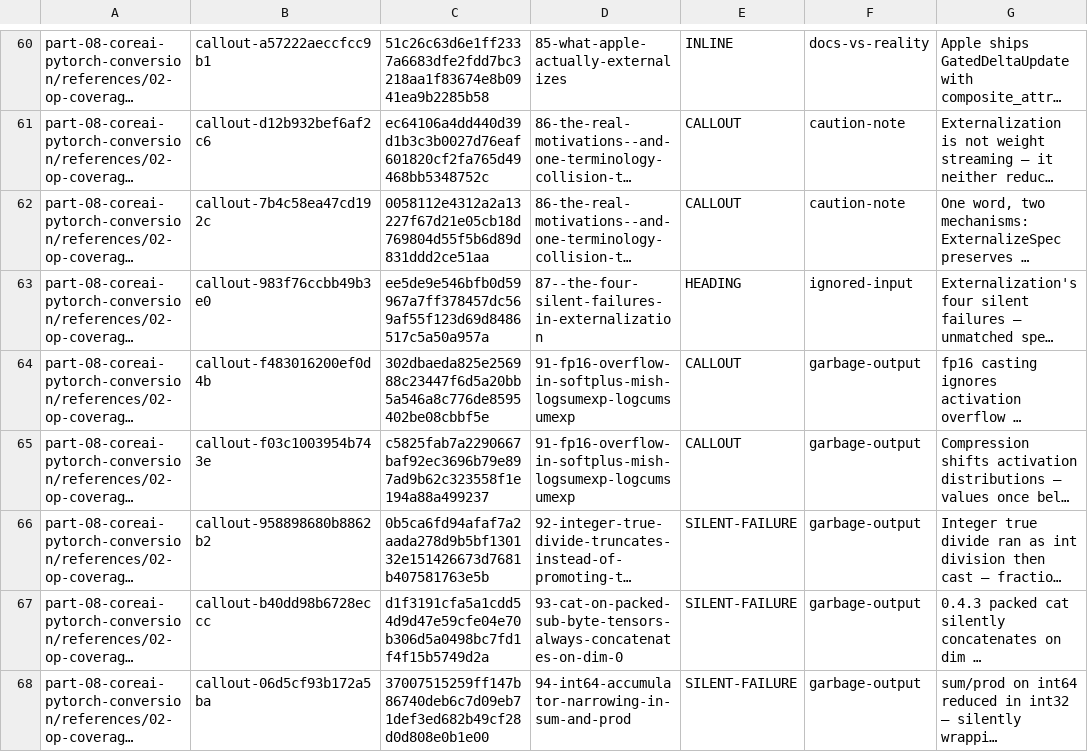
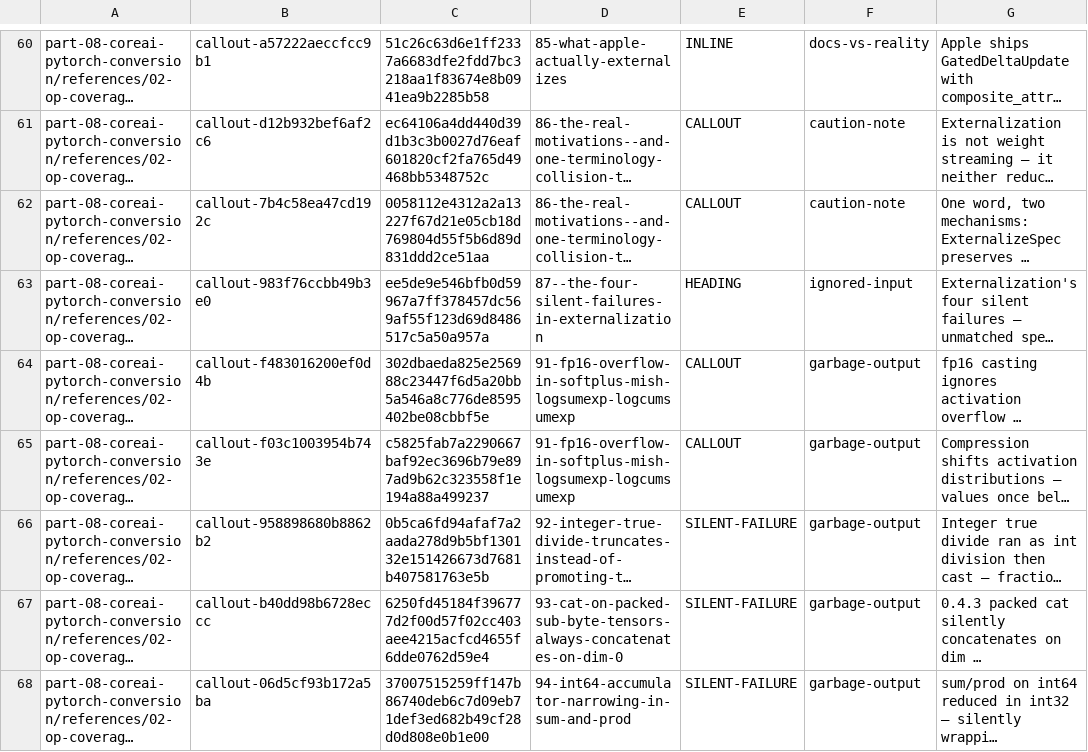
Before and after one commit to hbmartin/Foundation-Models-and-Core-AI-and-MLX-skills, a TSV file: notes/synthesis/callout-classifications/part-08.tsv, drawn as a sheet; only a part is shown, gaps mark what is left out; long unchanged cells end in …; the diff covers the shown part only; the diff names each change by its address in the sheet, - before the commit and + after, or states it on an @@ line.

```diff
--- a/notes/synthesis/callout-classifications/part-08.tsv
+++ b/notes/synthesis/callout-classifications/part-08.tsv
-C67: d1f3191cfa5a1cdd54d9d47e59cfe04e70b306d5a0498bc7fd1f4f15b5749d2a
+C67: 6250fd45184f396777d2f00d57f02cc403aee4215acfcd4655f6dde0762d59e4
```
Also changed, not shown: 9 edited cells elsewhere in this file, notes/snippet-verification/results.tsv, notes/synthesis/callout-classifications/part-17.tsv, 48 other files.
